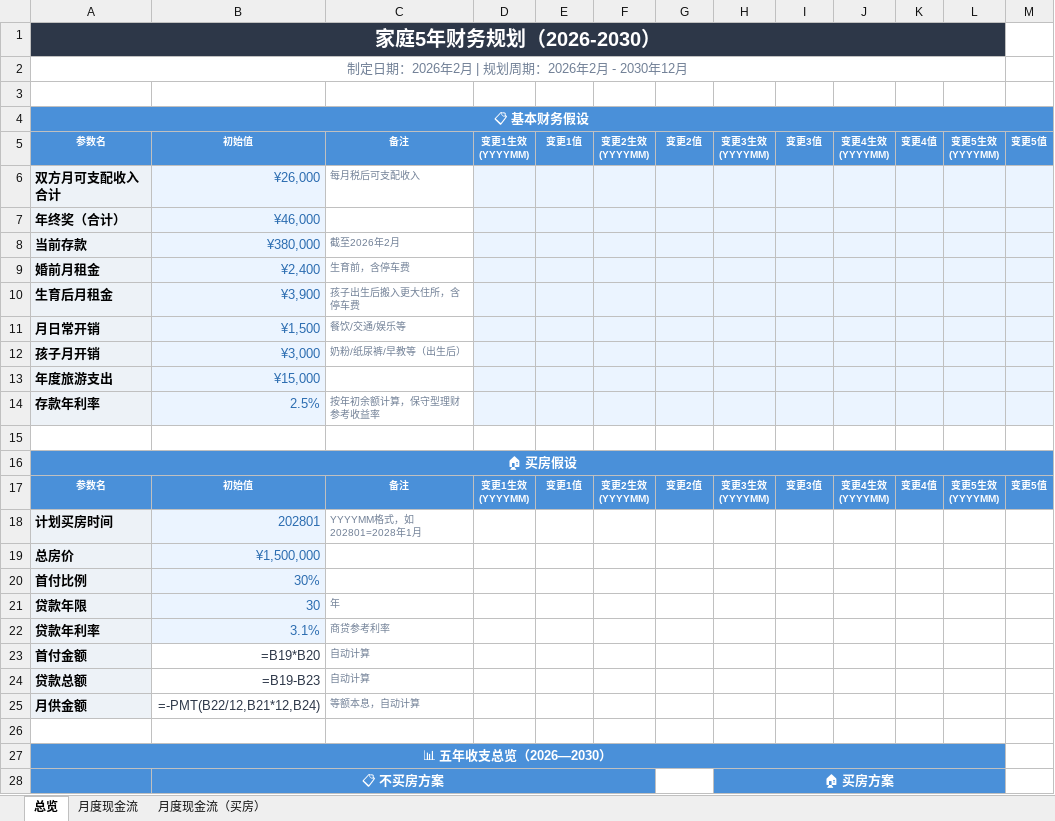
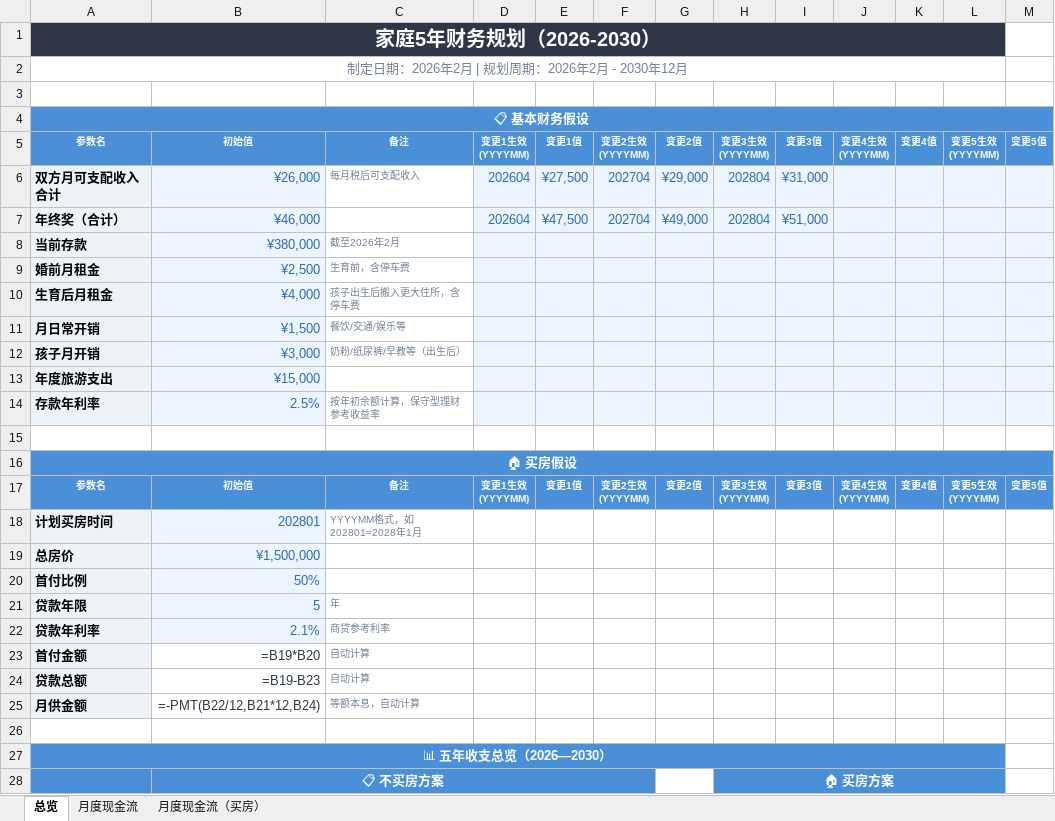
Before and after one commit to leytou/family-finance-webapp, an Excel workbook: 五年规划.xlsx, sheet 总览, drawn as a sheet; only a part is shown; values as stored, in another font and other column widths than the file's, no borders; formulas without a stored value are shown as written; the diff names each change by its address in the sheet, - before the commit and + after, or states it on an @@ line.

```diff
--- a/五年规划.xlsx (sheet 总览)
+++ b/五年规划.xlsx (sheet 总览)
-D6:D7: (empty)
+D6:D7: 202604
-E6: (empty)
+E6: ¥27,500
-F6:F7: (empty)
+F6:F7: 202704
-G6: (empty)
+G6: ¥29,000
-H6:H7: (empty)
+H6:H7: 202804
-I6: (empty)
+I6: ¥31,000
-E7: (empty)
+E7: ¥47,500
-G7: (empty)
+G7: ¥49,000
-I7: (empty)
+I7: ¥51,000
-B9: ¥2,400
+B9: ¥2,500
-B10: ¥3,900
+B10: ¥4,000
-B20: 30%
+B20: 50%
-B21: 30
+B21: 5
-B22: 3.1%
+B22: 2.1%
```
Also changed, not shown: 1 other file.
